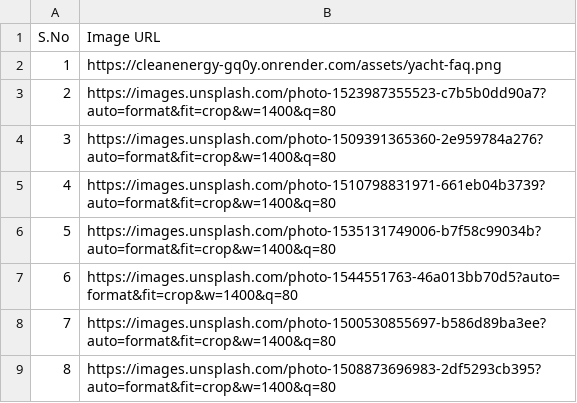
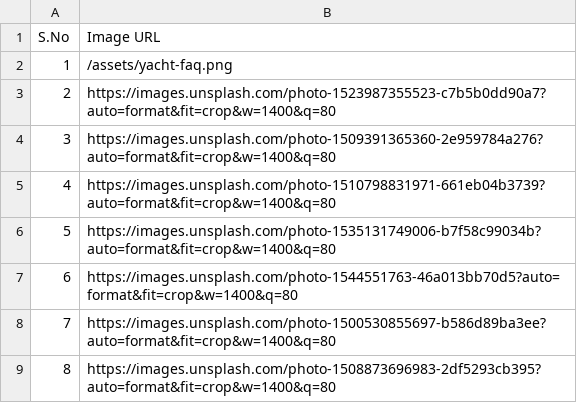
Before and after one commit to Devendra-gehlot35/cleanenergy, a CSV file: data/gallery_images.csv, drawn as a sheet.

Commit message:
Update yacht image path in gallery_images.csv

```diff
--- a/data/gallery_images.csv
+++ b/data/gallery_images.csv
@@ -1,3 +1,3 @@
 S.No,Image URL
-1,https://cleanenergy-gq0y.onrender.com/assets/yacht-faq.png
+1,/assets/yacht-faq.png
 2,https://images.unsplash.com/photo-1523987355523-c7b5b0dd90a7?auto=format&fit=crop&w=1400&q=80
```
